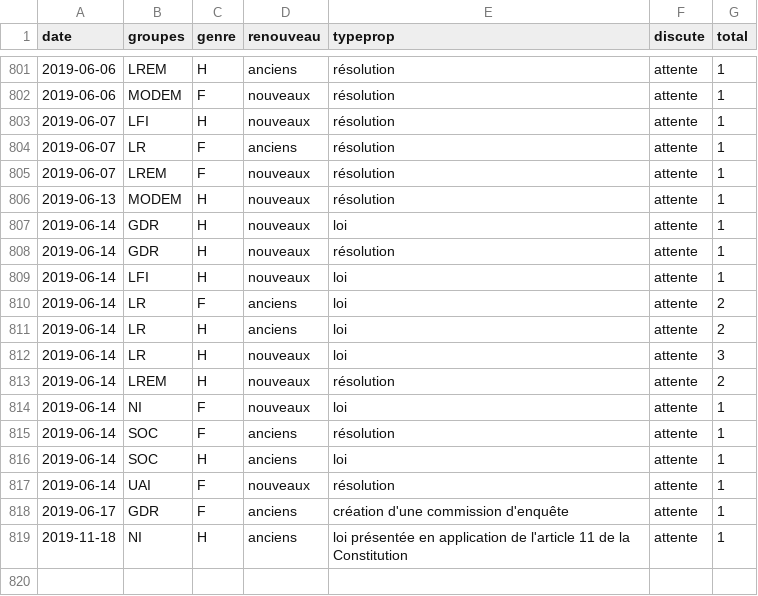
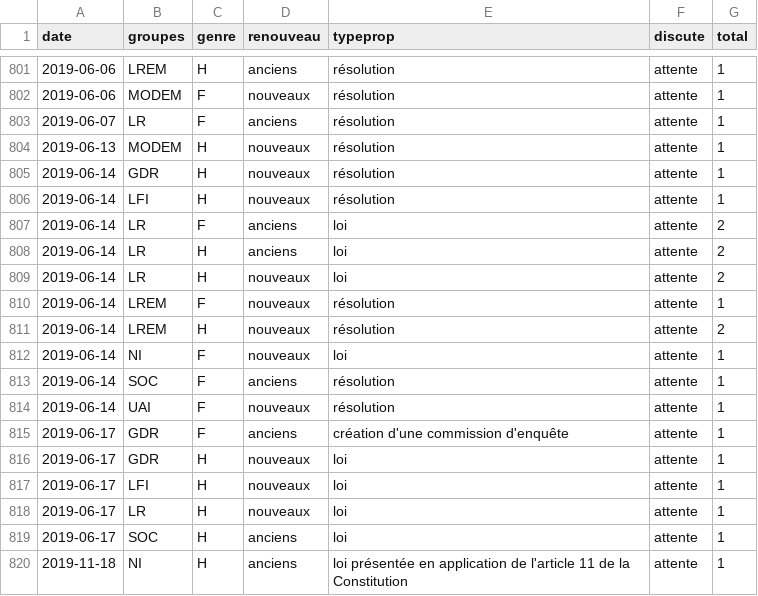
Before and after one commit to RouxRC/parole, a TSV file: data/propositions_15.tsv, drawn as a sheet; only a part is shown, gaps mark what is left out.

```diff
--- a/data/propositions_15.tsv
+++ b/data/propositions_15.tsv
@@ -802,12 +802,10 @@ date	groupes	genre	renouveau	typeprop	discute	total
 2019-06-06	MODEM	F	nouveaux	résolution	attente	1
-2019-06-07	LFI	H	nouveaux	résolution	attente	1
 2019-06-07	LR	F	anciens	résolution	attente	1
-2019-06-07	LREM	F	nouveaux	résolution	attente	1
 2019-06-13	MODEM	H	nouveaux	résolution	attente	1
-2019-06-14	GDR	H	nouveaux	loi	attente	1
 2019-06-14	GDR	H	nouveaux	résolution	attente	1
-2019-06-14	LFI	H	nouveaux	loi	attente	1
+2019-06-14	LFI	H	nouveaux	résolution	attente	1
 2019-06-14	LR	F	anciens	loi	attente	2
 2019-06-14	LR	H	anciens	loi	attente	2
-2019-06-14	LR	H	nouveaux	loi	attente	3
+2019-06-14	LR	H	nouveaux	loi	attente	2
+2019-06-14	LREM	F	nouveaux	résolution	attente	1
 2019-06-14	LREM	H	nouveaux	résolution	attente	2
@@ -815,5 +813,8 @@ date	groupes	genre	renouveau	typeprop	discute	total
 2019-06-14	SOC	F	anciens	résolution	attente	1
-2019-06-14	SOC	H	anciens	loi	attente	1
 2019-06-14	UAI	F	nouveaux	résolution	attente	1
 2019-06-17	GDR	F	anciens	création d'une commission d'enquête	attente	1
+2019-06-17	GDR	H	nouveaux	loi	attente	1
+2019-06-17	LFI	H	nouveaux	loi	attente	1
+2019-06-17	LR	H	nouveaux	loi	attente	1
+2019-06-17	SOC	H	anciens	loi	attente	1
 2019-11-18	NI	H	anciens	loi présentée en application de l'article 11 de la Constitution	attente	1
```
Also changed, not shown: data/amendements_15.tsv, data/parole_15.tsv, 1 other file.
